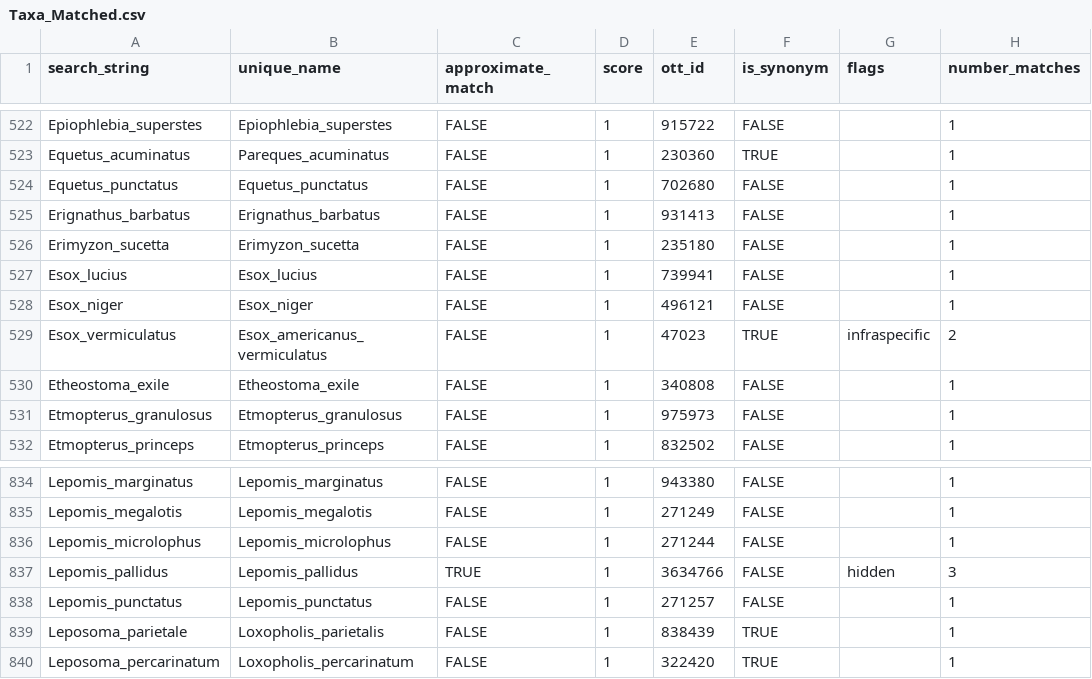
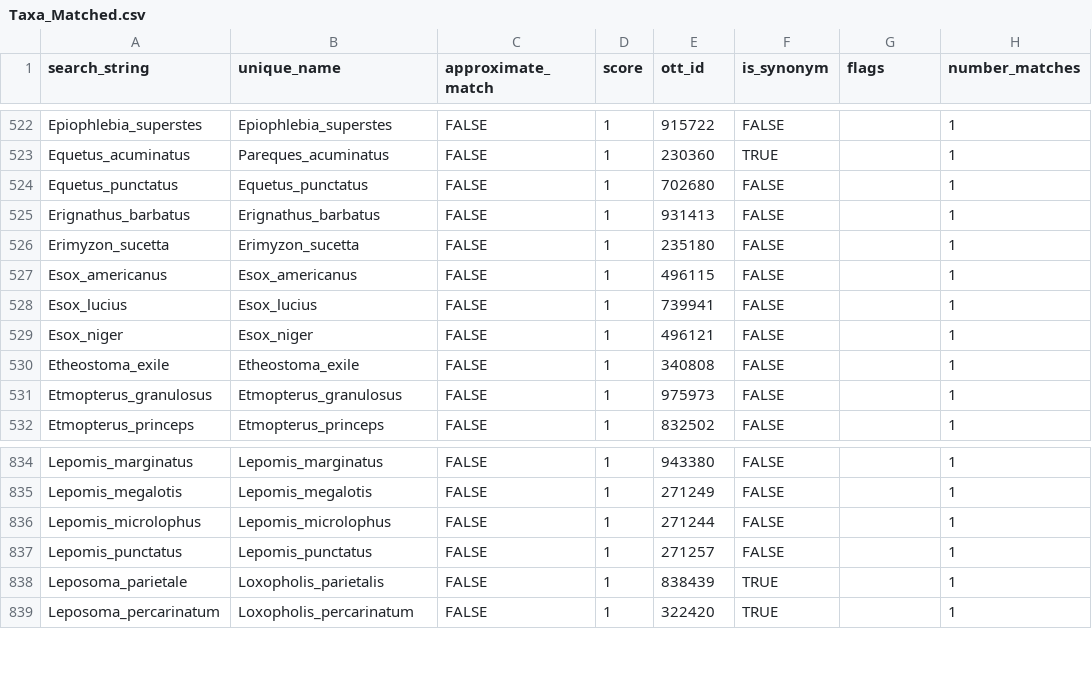
Before and after one commit to marknovak/FracFeed_DB, a CSV file: tmp/TaxonClean/Taxa_Matched.csv, drawn as a sheet; only a part is shown, gaps mark what is left out; removed rows and columns are numbered as before the commit, all else as after; the diff names each change by its address in the sheet, - before the commit and + after, or states it on an @@ line.

```diff
--- a/tmp/TaxonClean/Taxa_Matched.csv
+++ b/tmp/TaxonClean/Taxa_Matched.csv
+row 527: Esox_americanus | Esox_americanus | FALSE | 1 | 496115 | FALSE |  | 1
-row 529: Esox_vermiculatus | Esox_americanus_vermiculatus | FALSE | 1 | 47023 | TRUE | infraspecific | 2
-row 837: Lepomis_pallidus | Lepomis_pallidus | TRUE | 1 | 3634766 | FALSE | hidden | 3
```
Also changed, not shown: tmp/TaxonClean/Taxa.csv, tmp/TaxonClean/Taxa_MultipleMatches.csv, 26 other files.
